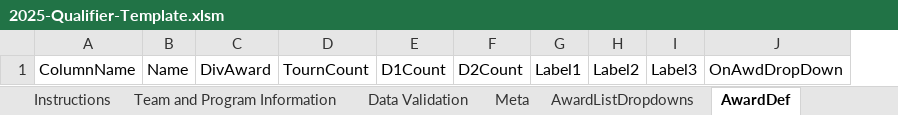
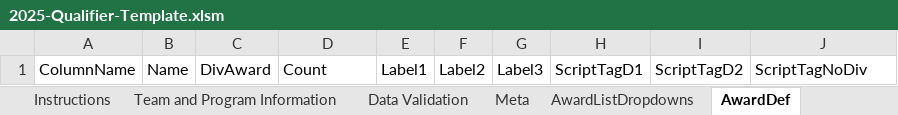
Before and after one commit to MrGibbage/OJS_Script_maker_NG, an Excel workbook: 2025-all/2025-Qualifier-Template.xlsm, sheet AwardDef, drawn as a sheet; values as stored, in another font and other column widths than the file's, no borders; table styles not drawn; removed rows and columns are numbered as before the commit, all else as after; the diff names each change by its address in the sheet, - before the commit and + after, or states it on an @@ line.

```diff
--- a/2025-all/2025-Qualifier-Template.xlsm (sheet AwardDef)
+++ b/2025-all/2025-Qualifier-Template.xlsm (sheet AwardDef)
-column E, row 1: D1Count
-column F, row 1: D2Count
+column H, row 1: ScriptTagD1
+column I, row 1: ScriptTagD2
-D1: TournCount
+D1: Count
-J1: OnAwdDropDown
+J1: ScriptTagNoDiv
```
Also changed, not shown: sheet AwardListDropdowns, sheet Results and Rankings, sheet Robot Game Scores, sheet Robot Design Input, sheet Innovation Project Input, sheet Core Values Input, formulas that keep their value, hidden cells, 2025-all/2025-Qualifier-Template - Copy.xlsm, 33 other files.
